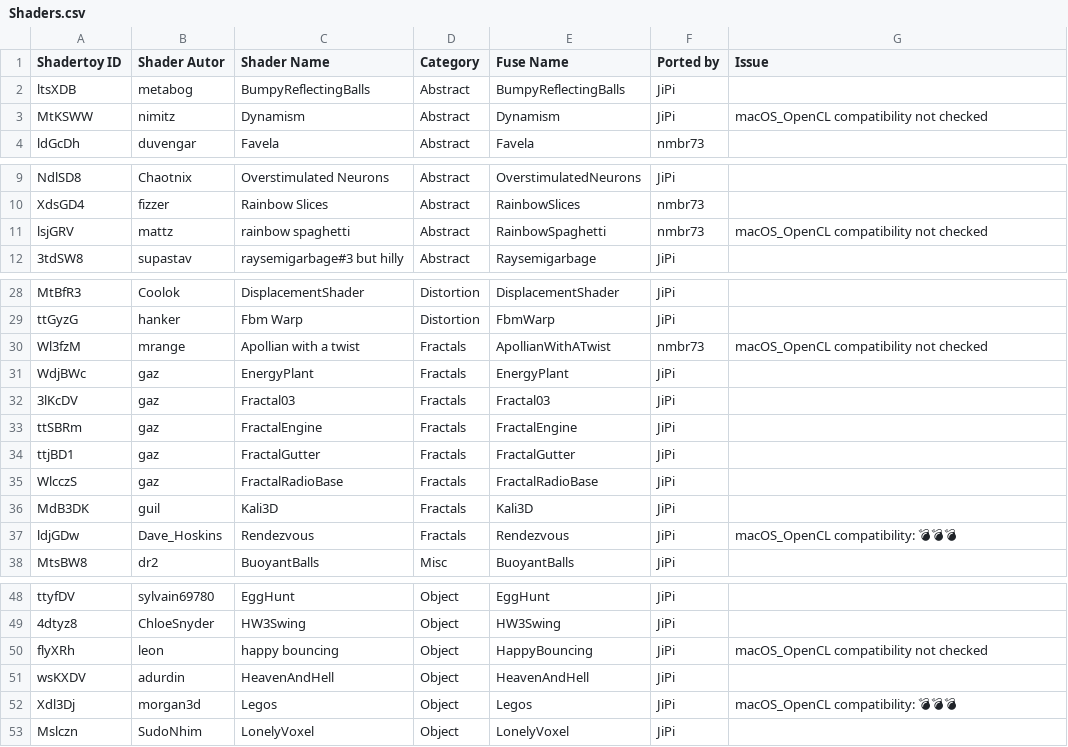
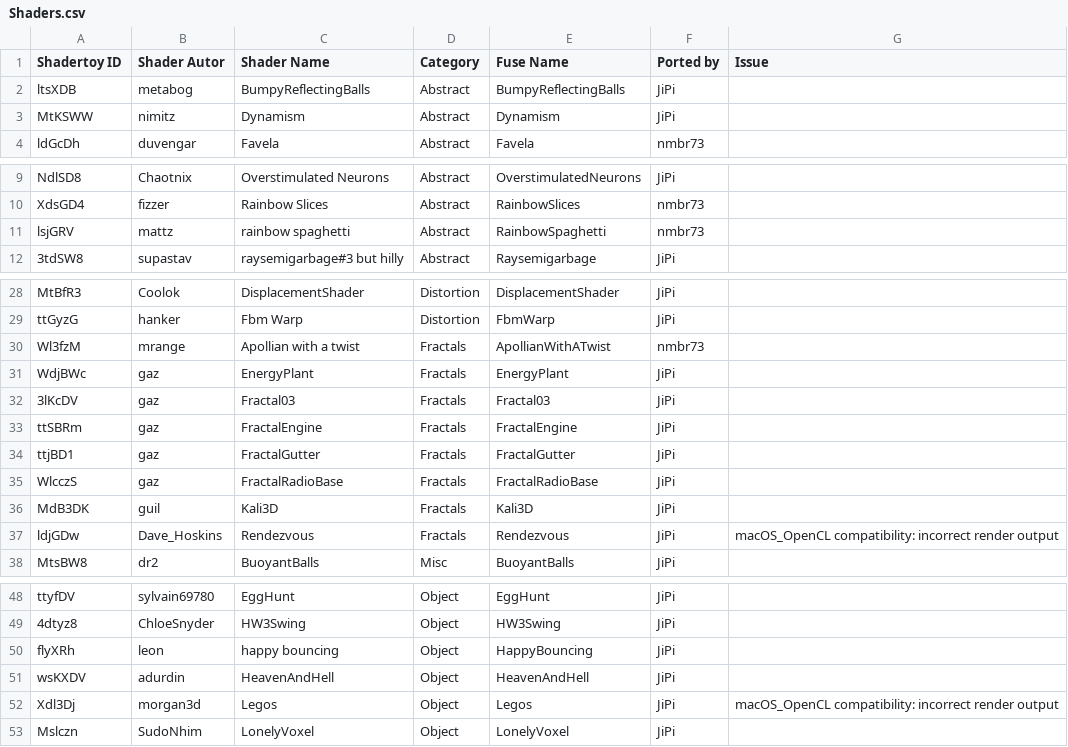
Before and after one commit to nmbr73/Shaderfuse, a CSV file: Shaders.csv, drawn as a sheet; only a part is shown, gaps mark what is left out; the diff covers the shown part only.

Commit message:
Some mac/OpenCL compatibility checks

```diff
--- a/Shaders.csv
+++ b/Shaders.csv
@@ -2,3 +2,3 @@ Shadertoy ID,Shader Autor,Shader Name,Category,Fuse Name,Ported by,Issue
 "ltsXDB","metabog","BumpyReflectingBalls","Abstract","BumpyReflectingBalls","JiPi",""
-"MtKSWW","nimitz","Dynamism","Abstract","Dynamism","JiPi","macOS_OpenCL compatibility not checked"
+"MtKSWW","nimitz","Dynamism","Abstract","Dynamism","JiPi",""
 "ldGcDh","duvengar","Favela","Abstract","Favela","nmbr73",""
@@ -10,3 +10,3 @@ Shadertoy ID,Shader Autor,Shader Name,Category,Fuse Name,Ported by,Issue
 "XdsGD4","fizzer","Rainbow Slices","Abstract","RainbowSlices","nmbr73",""
-"lsjGRV","mattz","rainbow spaghetti","Abstract","RainbowSpaghetti","nmbr73","macOS_OpenCL compatibility not checked"
+"lsjGRV","mattz","rainbow spaghetti","Abstract","RainbowSpaghetti","nmbr73",""
 "3tdSW8","supastav","raysemigarbage#3 but hilly","Abstract","Raysemigarbage","JiPi",""
@@ -29,3 +29,3 @@ Shadertoy ID,Shader Autor,Shader Name,Category,Fuse Name,Ported by,Issue
 "ttGyzG","hanker","Fbm Warp","Distortion","FbmWarp","JiPi",""
-"Wl3fzM","mrange","Apollian with a twist","Fractals","ApollianWithATwist","nmbr73","macOS_OpenCL compatibility not checked"
+"Wl3fzM","mrange","Apollian with a twist","Fractals","ApollianWithATwist","nmbr73",""
 "WdjBWc","gaz","EnergyPlant","Fractals","EnergyPlant","JiPi",""
@@ -36,3 +36,3 @@ Shadertoy ID,Shader Autor,Shader Name,Category,Fuse Name,Ported by,Issue
 "MdB3DK","guil","Kali3D","Fractals","Kali3D","JiPi",""
-"ldjGDw","Dave_Hoskins","Rendezvous","Fractals","Rendezvous","JiPi","macOS_OpenCL compatibility: 💣💣💣"
+"ldjGDw","Dave_Hoskins","Rendezvous","Fractals","Rendezvous","JiPi","macOS_OpenCL compatibility: incorrect render output"
 "MtsBW8","dr2","BuoyantBalls","Misc","BuoyantBalls","JiPi",""
@@ -49,5 +49,5 @@ Shadertoy ID,Shader Autor,Shader Name,Category,Fuse Name,Ported by,Issue
 "4dtyz8","ChloeSnyder","HW3Swing","Object","HW3Swing","JiPi",""
-"flyXRh","leon","happy bouncing","Object","HappyBouncing","JiPi","macOS_OpenCL compatibility not checked"
+"flyXRh","leon","happy bouncing","Object","HappyBouncing","JiPi",""
 "wsKXDV","adurdin","HeavenAndHell","Object","HeavenAndHell","JiPi",""
-"Xdl3Dj","morgan3d","Legos","Object","Legos","JiPi","macOS_OpenCL compatibility: 💣💣💣"
+"Xdl3Dj","morgan3d","Legos","Object","Legos","JiPi","macOS_OpenCL compatibility: incorrect render output"
 "Mslczn","SudoNhim","LonelyVoxel","Object","LonelyVoxel","JiPi",""
```
Also changed, not shown: 1 edited cell elsewhere in this file, 10 other files.
